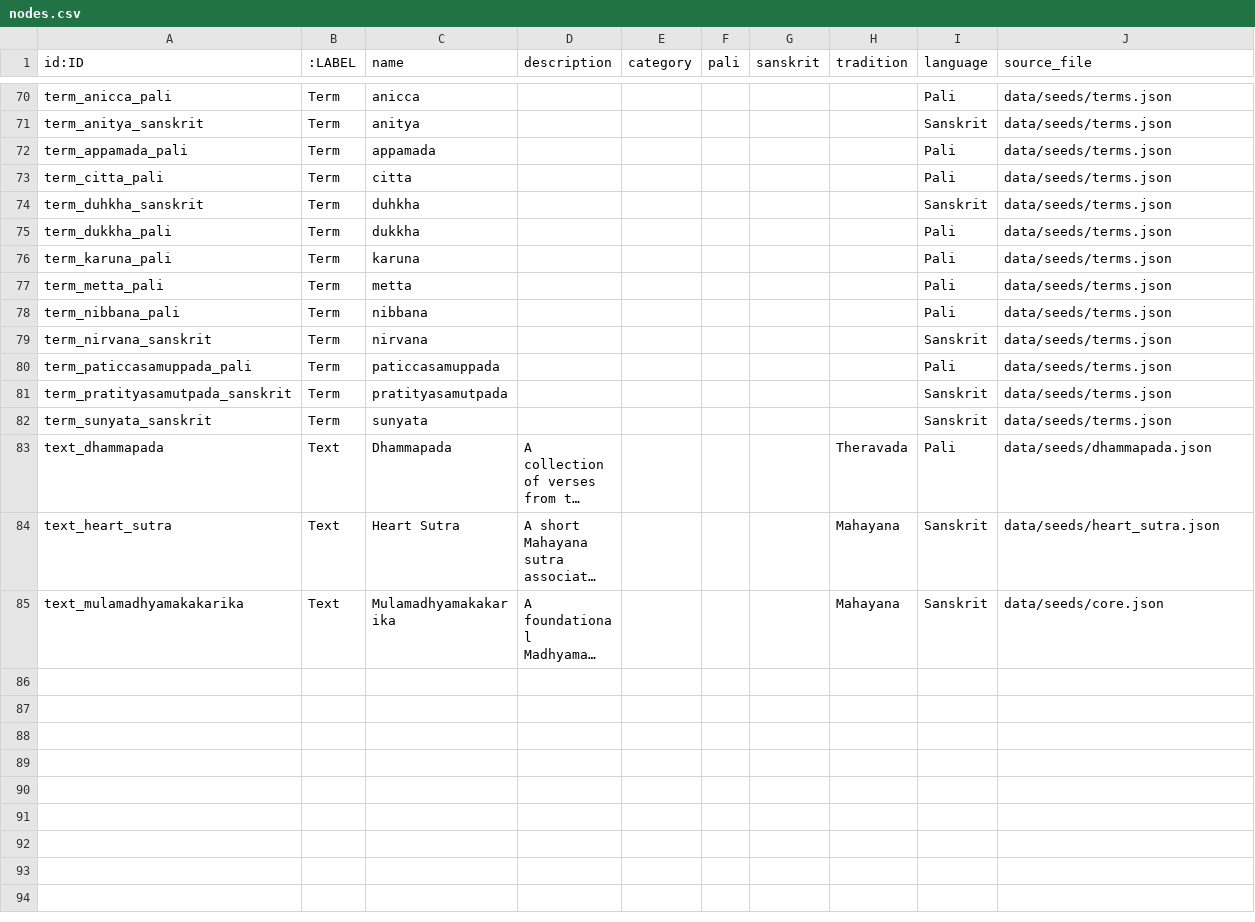
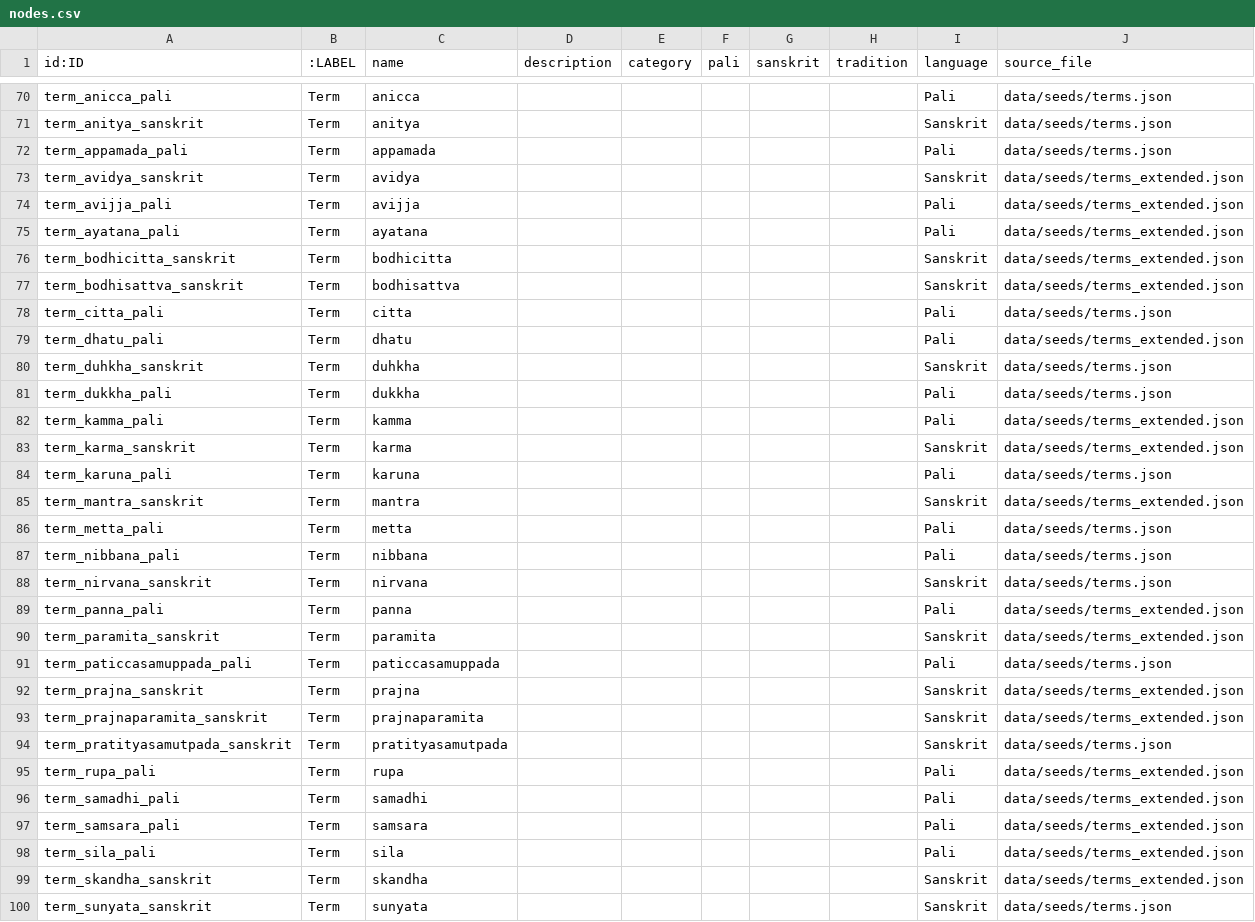
Before and after one commit to caphecungnam-lab/Dharma-Knowledge-Graph, a CSV file: data/processed/neo4j/nodes.csv, drawn as a sheet; only a part is shown, gaps mark what is left out; the shorter side is filled out with more unchanged rows; long unchanged cells end in …; the diff covers the shown part only.

```diff
--- a/data/processed/neo4j/nodes.csv
+++ b/data/processed/neo4j/nodes.csv
@@ -72,6 +72,15 @@ term_anitya_sanskrit,Term,anitya,,,,,,Sanskrit,data/seeds/terms.json
 term_appamada_pali,Term,appamada,,,,,,Pali,data/seeds/terms.json
+term_avidya_sanskrit,Term,avidya,,,,,,Sanskrit,data/seeds/terms_extended.json
+term_avijja_pali,Term,avijja,,,,,,Pali,data/seeds/terms_extended.json
+term_ayatana_pali,Term,ayatana,,,,,,Pali,data/seeds/terms_extended.json
+term_bodhicitta_sanskrit,Term,bodhicitta,,,,,,Sanskrit,data/seeds/terms_extended.json
+term_bodhisattva_sanskrit,Term,bodhisattva,,,,,,Sanskrit,data/seeds/terms_extended.json
 term_citta_pali,Term,citta,,,,,,Pali,data/seeds/terms.json
+term_dhatu_pali,Term,dhatu,,,,,,Pali,data/seeds/terms_extended.json
 term_duhkha_sanskrit,Term,duhkha,,,,,,Sanskrit,data/seeds/terms.json
 term_dukkha_pali,Term,dukkha,,,,,,Pali,data/seeds/terms.json
+term_kamma_pali,Term,kamma,,,,,,Pali,data/seeds/terms_extended.json
+term_karma_sanskrit,Term,karma,,,,,,Sanskrit,data/seeds/terms_extended.json
 term_karuna_pali,Term,karuna,,,,,,Pali,data/seeds/terms.json
+term_mantra_sanskrit,Term,mantra,,,,,,Sanskrit,data/seeds/terms_extended.json
 term_metta_pali,Term,metta,,,,,,Pali,data/seeds/terms.json
@@ -79,4 +88,13 @@ term_nibbana_pali,Term,nibbana,,,,,,Pali,data/seeds/terms.json
 term_nirvana_sanskrit,Term,nirvana,,,,,,Sanskrit,data/seeds/terms.json
+term_panna_pali,Term,panna,,,,,,Pali,data/seeds/terms_extended.json
+term_paramita_sanskrit,Term,paramita,,,,,,Sanskrit,data/seeds/terms_extended.json
 term_paticcasamuppada_pali,Term,paticcasamuppada,,,,,,Pali,data/seeds/terms.json
+term_prajna_sanskrit,Term,prajna,,,,,,Sanskrit,data/seeds/terms_extended.json
+term_prajnaparamita_sanskrit,Term,prajnaparamita,,,,,,Sanskrit,data/seeds/terms_extended.json
 term_pratityasamutpada_sanskrit,Term,pratityasamutpada,,,,,,Sanskrit,data/seeds/terms.json
+term_rupa_pali,Term,rupa,,,,,,Pali,data/seeds/terms_extended.json
+term_samadhi_pali,Term,samadhi,,,,,,Pali,data/seeds/terms_extended.json
+term_samsara_pali,Term,samsara,,,,,,Pali,data/seeds/terms_extended.json
+term_sila_pali,Term,sila,,,,,,Pali,data/seeds/terms_extended.json
+term_skandha_sanskrit,Term,skandha,,,,,,Sanskrit,data/seeds/terms_extended.json
 term_sunyata_sanskrit,Term,sunyata,,,,,,Sanskrit,data/seeds/terms.json
```
Also changed, not shown: 2 added rows elsewhere in this file, data/processed/neo4j/relationships.csv, 6 other files.
